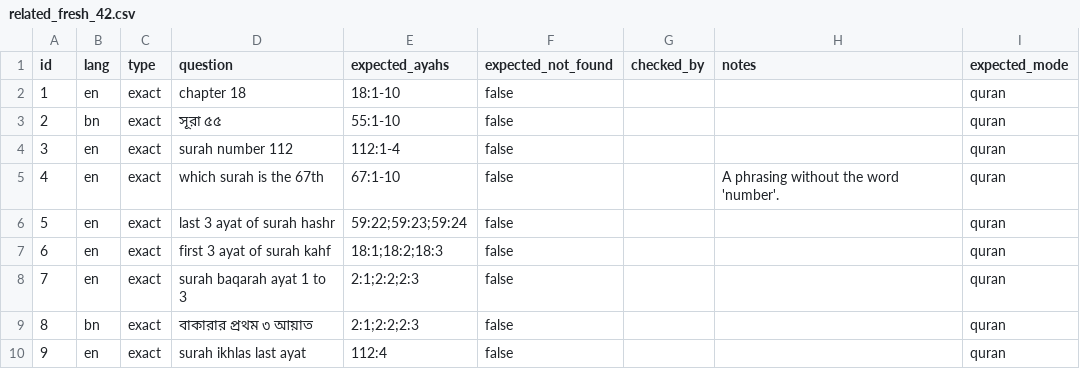
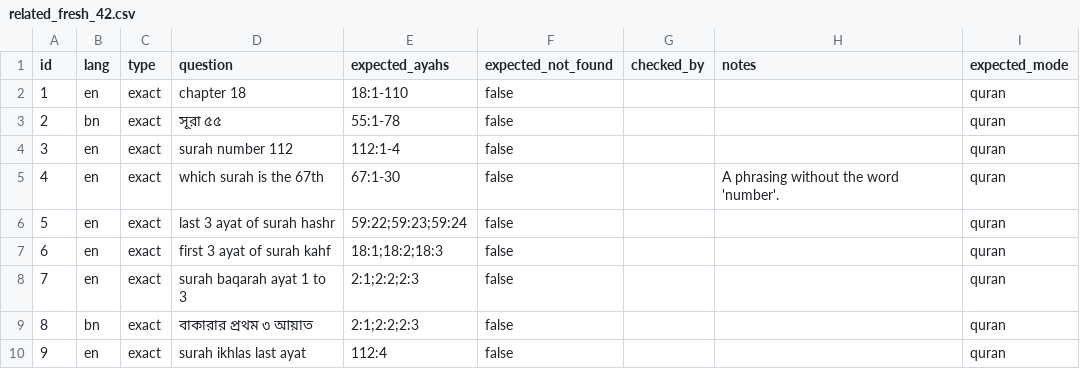
Before and after one commit to shishir1321x/quran-own-ai, a CSV file: testset/related_fresh_42.csv, drawn as a sheet; only a part is shown.

```diff
--- a/testset/related_fresh_42.csv
+++ b/testset/related_fresh_42.csv
@@ -1,6 +1,6 @@
 id,lang,type,question,expected_ayahs,expected_not_found,checked_by,notes,expected_mode
-1,en,exact,chapter 18,18:1-10,false,,,quran
-2,bn,exact,সূরা ৫৫,55:1-10,false,,,quran
+1,en,exact,chapter 18,18:1-110,false,,,quran
+2,bn,exact,সূরা ৫৫,55:1-78,false,,,quran
 3,en,exact,surah number 112,112:1-4,false,,,quran
-4,en,exact,which surah is the 67th,67:1-10,false,,A phrasing without the word 'number'.,quran
+4,en,exact,which surah is the 67th,67:1-30,false,,A phrasing without the word 'number'.,quran
 5,en,exact,last 3 ayat of surah hashr,59:22;59:23;59:24,false,,,quran
```
Also changed, not shown: testset/followups_16.csv, testset/related_40.csv, 12 other files.
